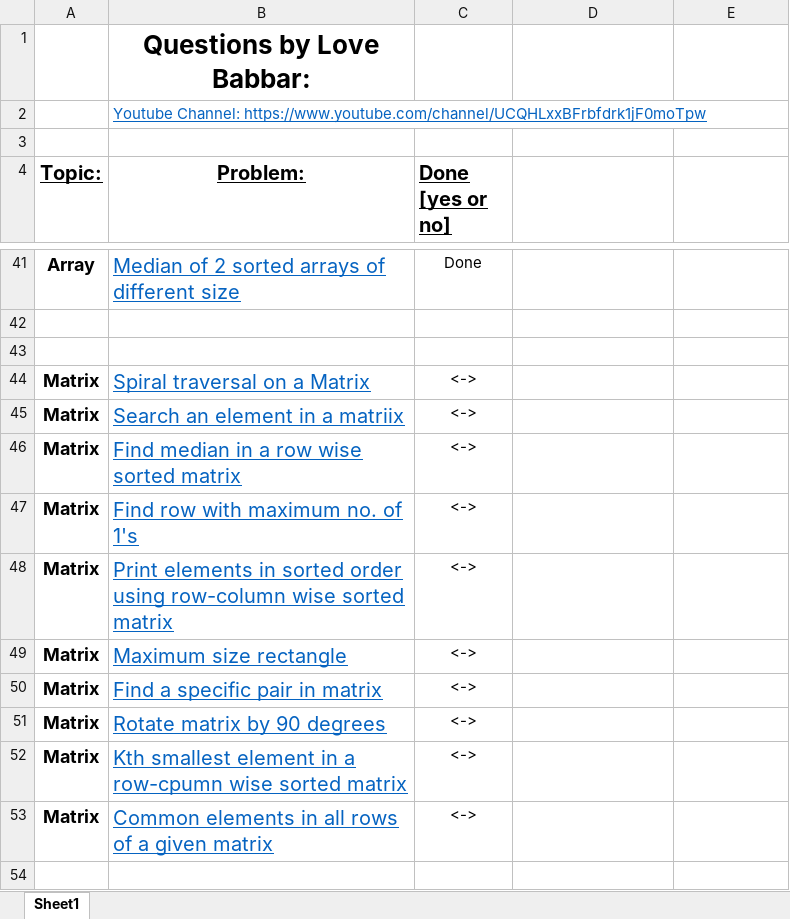
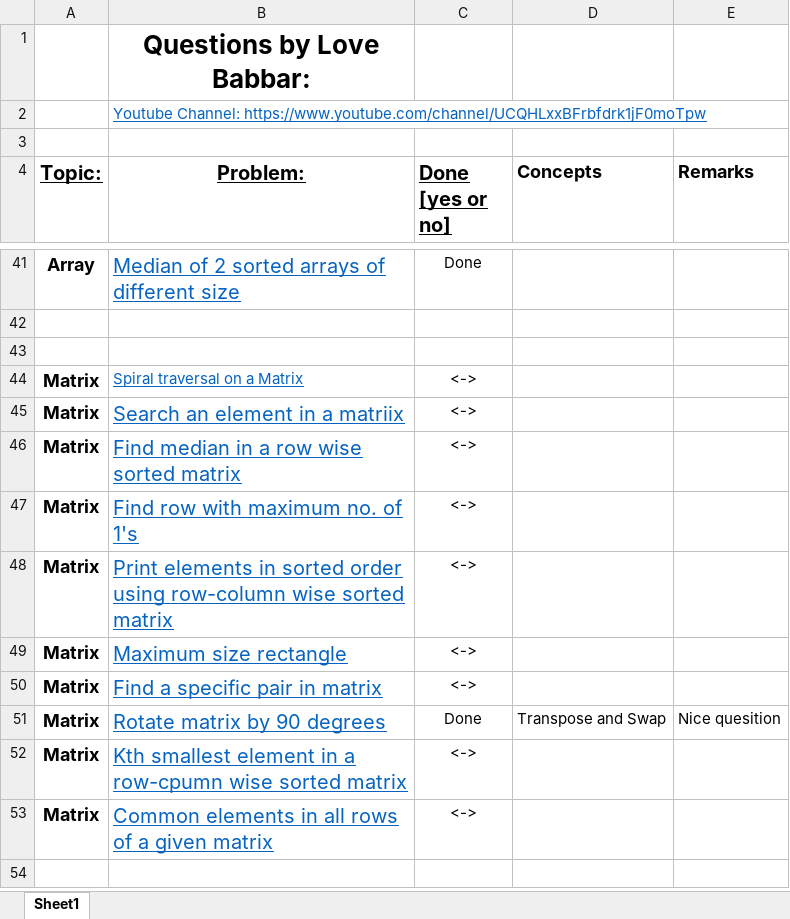
Before and after one commit to leapaman/CPDSA, an Excel workbook: Love babbar series.xlsx, sheet Sheet1, drawn as a sheet; only a part is shown, gaps mark what is left out; values as stored, in another font and other column widths than the file's, no borders; the diff names each change by its address in the sheet, - before the commit and + after, or states it on an @@ line.

Commit message:
commit

```diff
--- a/Love babbar series.xlsx (sheet Sheet1)
+++ b/Love babbar series.xlsx (sheet Sheet1)
-D4: (empty)
+D4: Concepts
-E4: (empty)
+E4: Remarks
@@ B44 text size: smaller @@
-C51 (Done [yes or no]): <->
+C51 (Done [yes or no]): Done
-D51 (Concepts): (empty)
+D51 (Concepts): Transpose and Swap
-E51 (Remarks): (empty)
+E51 (Remarks): Nice quesition
```
